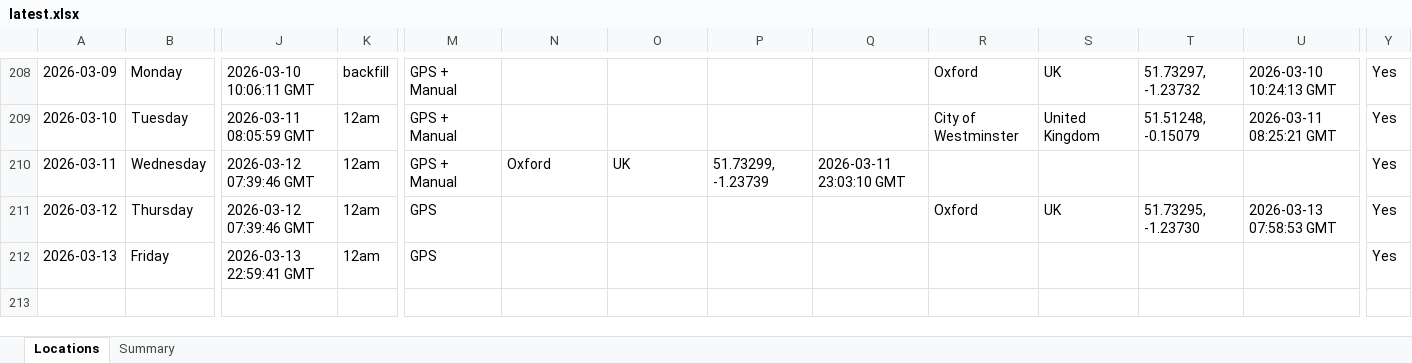
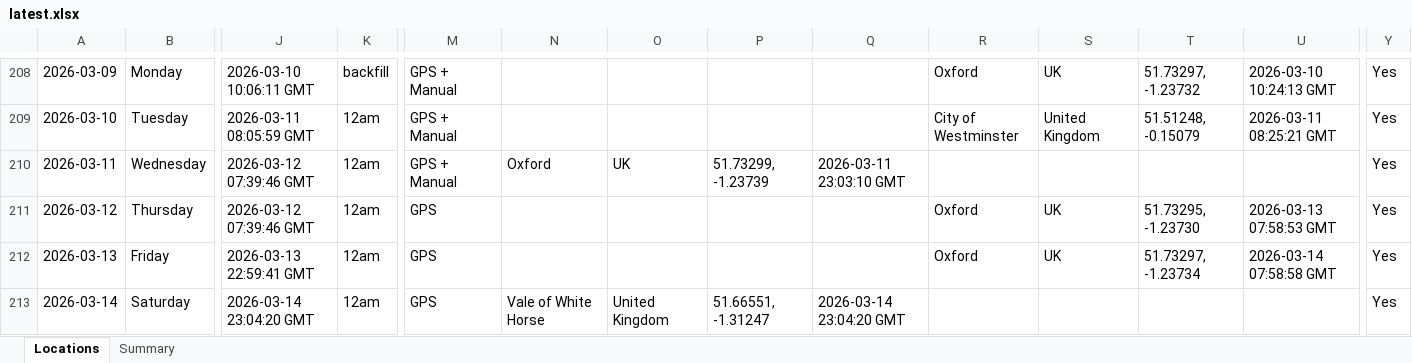
Before and after one commit to stevebrazier-hub/midnight-tracker, an Excel workbook: backups/latest.xlsx, sheet Locations, drawn as a sheet; only a part is shown, gaps mark what is left out; values as stored, in another font and other column widths than the file's, no borders; rows hold the shown columns only; the diff names each change by its address in the sheet, - before the commit and + after, or states it on an @@ line.

```diff
--- a/backups/latest.xlsx (sheet Locations)
+++ b/backups/latest.xlsx (sheet Locations)
-R212: (empty)
+R212: Oxford
-S212: (empty)
+S212: UK
-T212: (empty)
+T212: 51.73297, -1.23734
-U212: (empty)
+U212: 2026-03-14 07:58:58 GMT
+row 213: 2026-03-14 | Saturday | 2026-03-14 23:04:20 GMT | 12am | GPS | Vale of White Horse | United Kingdom | 51.66551, -1.31247 | 2026-03-14 23:04:20 GMT |  |  |  |  | Yes
```
Also changed, not shown: sheet Summary, 1 other file.
